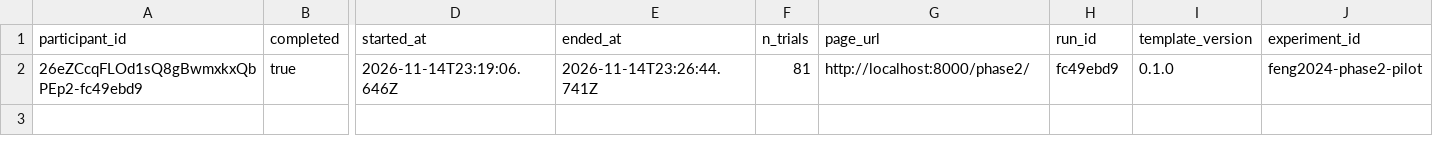
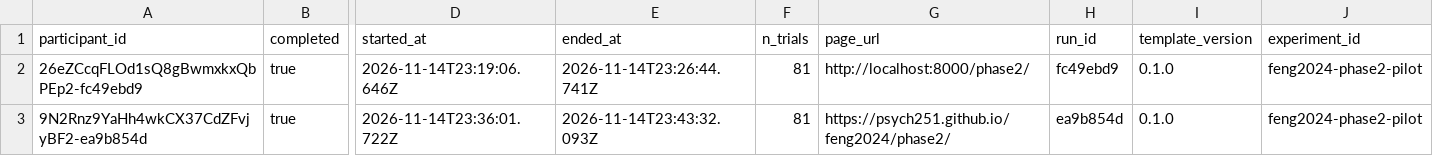
Before and after one commit to psych251/feng2024, a CSV file: data/raw/feng2024-phase2-pilot/participants.csv, drawn as a sheet; only a part is shown, gaps mark what is left out; rows hold the shown columns only; the diff names each change by its address in the sheet, - before the commit and + after, or states it on an @@ line.

Commit message:
Phase 2 pilot data

```diff
--- a/data/raw/feng2024-phase2-pilot/participants.csv
+++ b/data/raw/feng2024-phase2-pilot/participants.csv
+row 3: 9N2Rnz9YaHh4wkCX37CdZFvjyBF2-ea9b854d | true | 2026-11-14T23:36:01.722Z | 2026-11-14T23:43:32.093Z | 81 | https://psych251.github.io/feng2024/phase2/ | ea9b854d | 0.1.0 | feng2024-phase2-pilot
```
Also changed, not shown: 2 other files.
